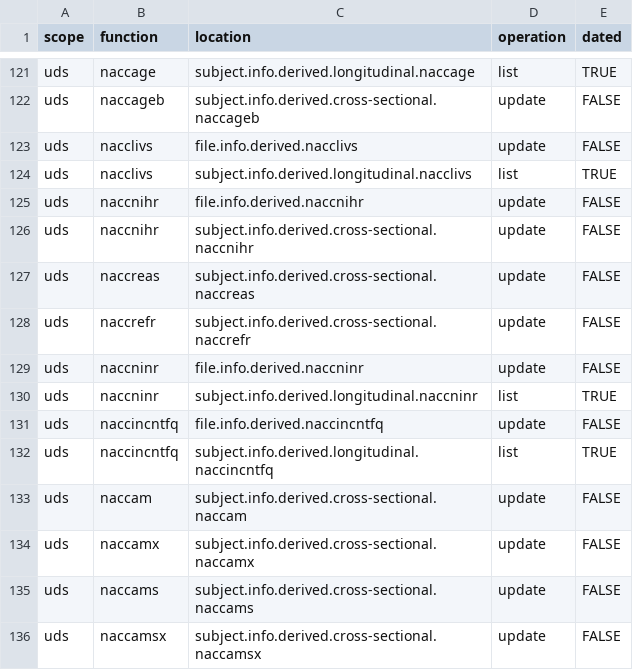
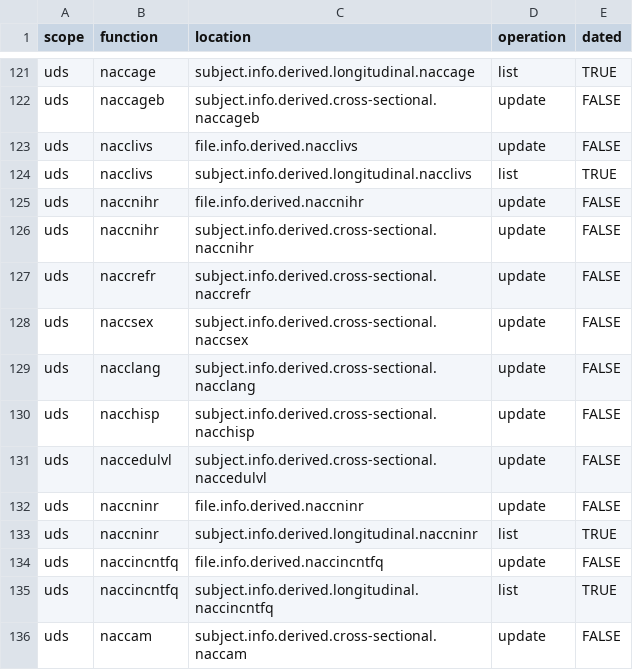
Before and after one commit to naccdata/nacc-attribute-deriver, a CSV file: nacc_attribute_deriver/config/curation_rules.csv, drawn as a sheet; only a part is shown, gaps mark what is left out; the shorter side is filled out with more unchanged rows; removed rows and columns are numbered as before the commit, all else as after; the diff names each change by its address in the sheet, - before the commit and + after, or states it on an @@ line.

```diff
--- a/nacc_attribute_deriver/config/curation_rules.csv
+++ b/nacc_attribute_deriver/config/curation_rules.csv
-row 127: uds | naccreas | subject.info.derived.cross-sectional.naccreas | update | FALSE
+row 128: uds | naccsex | subject.info.derived.cross-sectional.naccsex | update | FALSE
+row 129: uds | nacclang | subject.info.derived.cross-sectional.nacclang | update | FALSE
+row 130: uds | nacchisp | subject.info.derived.cross-sectional.nacchisp | update | FALSE
+row 131: uds | naccedulvl | subject.info.derived.cross-sectional.naccedulvl | update | FALSE
```
Also changed, not shown: nacc_attribute_deriver/config/missingness_rules.csv, 13 other files.
